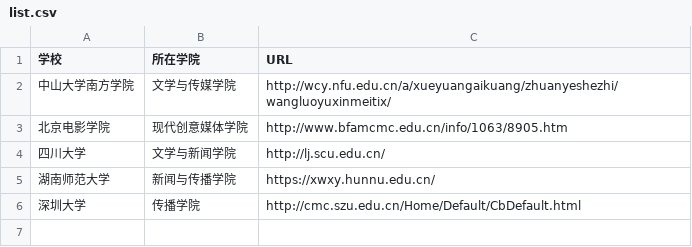
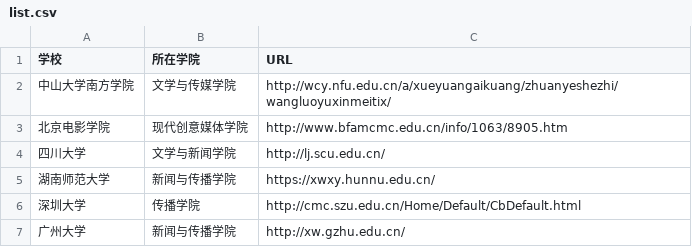
Before and after one commit to dont-havetime/techcollab_19_final, a CSV file: list.csv, drawn as a sheet.

Commit message:
增加广州大学

```diff
--- a/list.csv
+++ b/list.csv
@@ -6 +6,2 @@
 深圳大学,传播学院,http://cmc.szu.edu.cn/Home/Default/CbDefault.html
+广州大学,新闻与传播学院,http://xw.gzhu.edu.cn/
```
